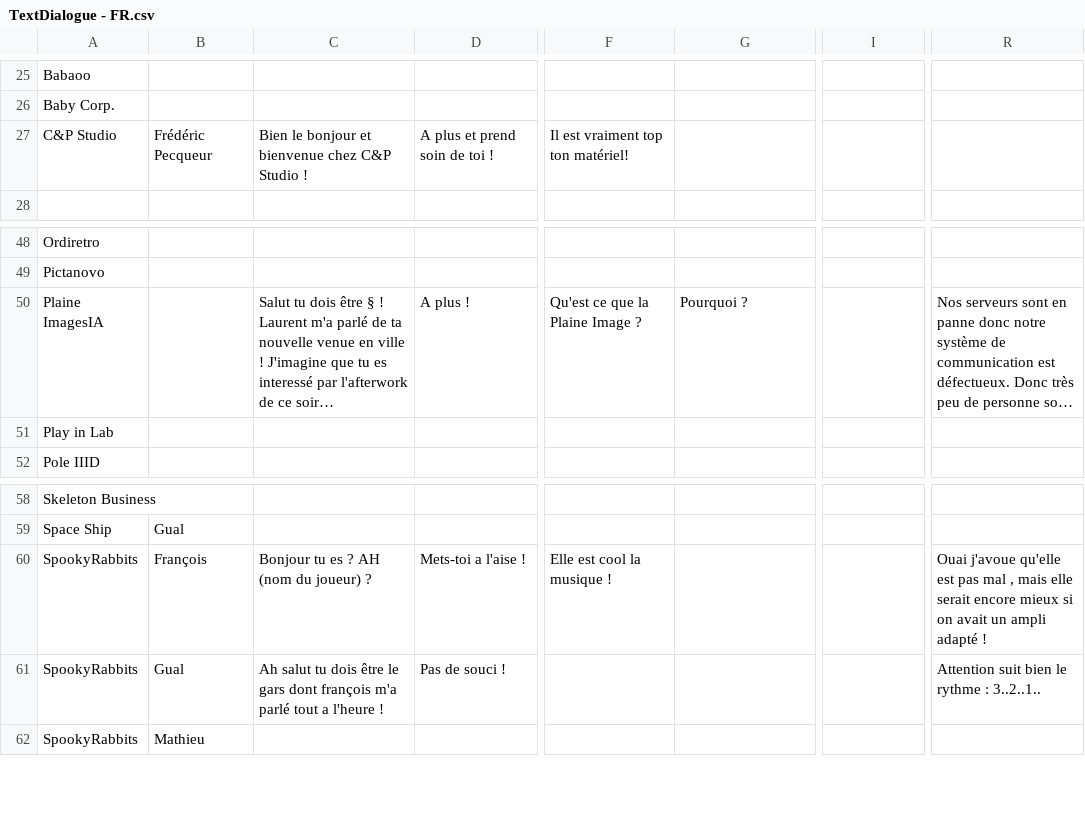
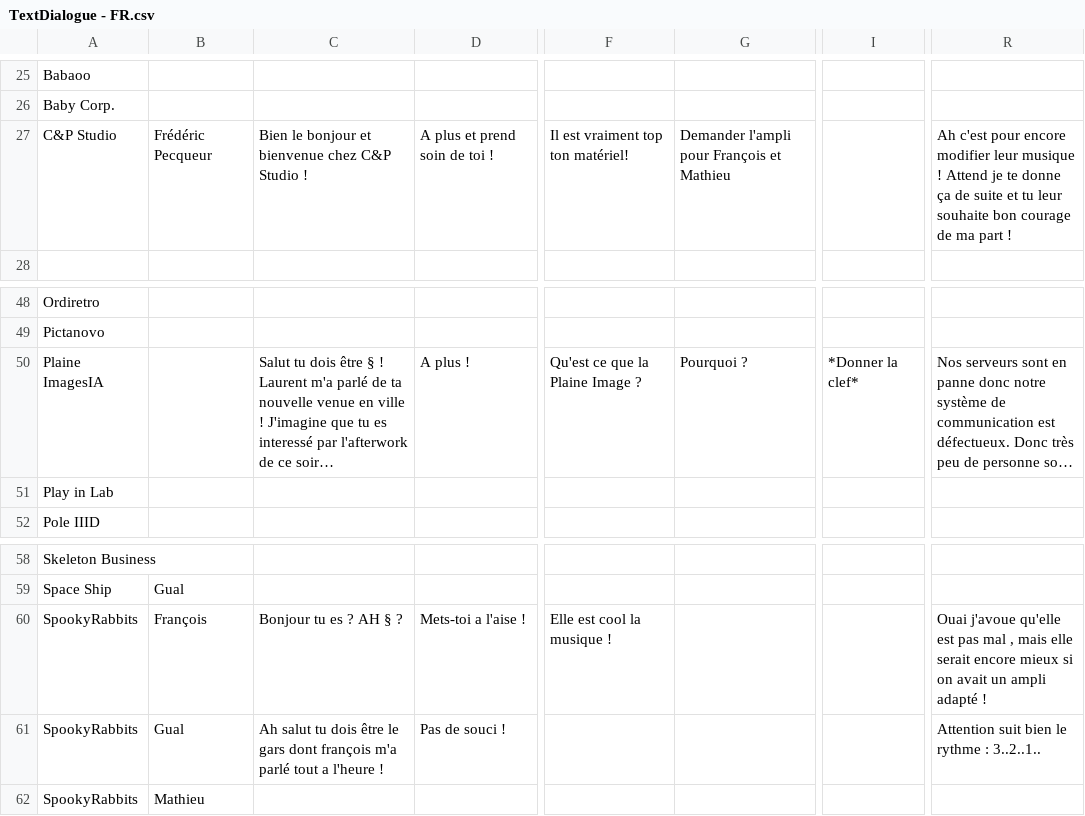
Before and after one commit to SophieMaleval/Projet_Game-IN, a CSV file: Projet_GAMEIN/Assets/Textes/TextDialogue - FR.csv, drawn as a sheet; only a part is shown, gaps mark what is left out; long unchanged cells end in …; the diff names each change by its address in the sheet, - before the commit and + after, or states it on an @@ line.

Commit message:
dialogue modifié

```diff
--- a/Projet_GAMEIN/Assets/Textes/TextDialogue - FR.csv
+++ b/Projet_GAMEIN/Assets/Textes/TextDialogue - FR.csv
-G27: (empty)
+G27: Demander l'ampli pour François et Mathieu
-R27: (empty)
+R27: Ah c'est pour encore modifier leur musique ! Attend je te donne ça de suite et tu leur souhaite bon courage de ma part !
-I50: (empty)
+I50: *Donner la clef*
-C60: Bonjour tu es ? AH (nom du joueur) ?
+C60: Bonjour tu es ? AH § ?
```
